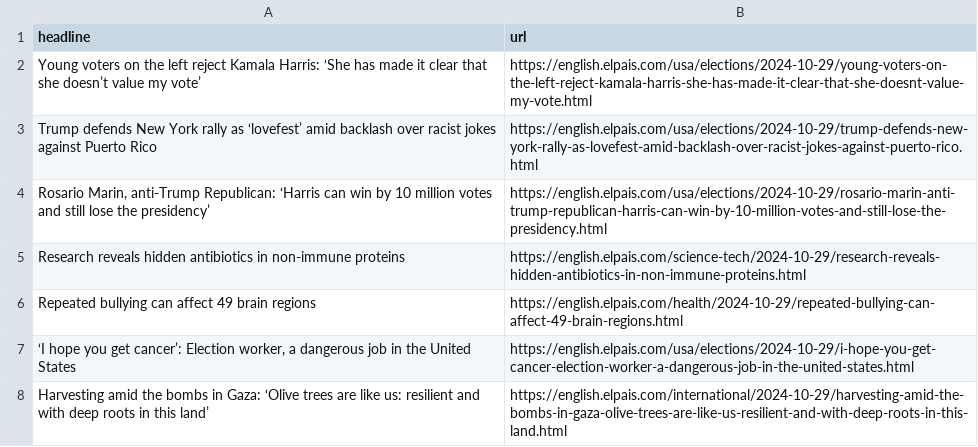
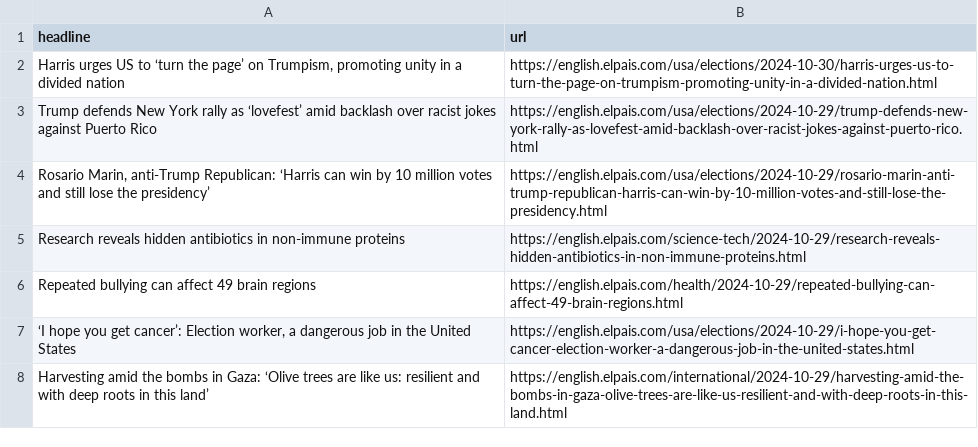
Before and after one commit to Tlo-l-w/el-paes-autoscraper, a CSV file: headlines.csv, drawn as a sheet; only a part is shown.

```diff
--- a/headlines.csv
+++ b/headlines.csv
@@ -1,3 +1,3 @@
 headline,url
-Young voters on the left reject Kamala Harris: ‘She has made it clear that she doesn’t value my vote’,https://english.elpais.com/usa/elections/2024-10-29/young-voters-on-the-left-reject-kamala-harris-she-has-made-it-clear-that-she-doesnt-value-my-vote.html
+"Harris urges US to ‘turn the page’ on Trumpism, promoting unity in a divided nation",https://english.elpais.com/usa/elections/2024-10-30/harris-urges-us-to-turn-the-page-on-trumpism-promoting-unity-in-a-divided-nation.html
 Trump defends New York rally as ‘lovefest’ amid backlash over racist jokes against Puerto Rico ,https://english.elpais.com/usa/elections/2024-10-29/trump-defends-new-york-rally-as-lovefest-amid-backlash-over-racist-jokes-against-puerto-rico.html
```
